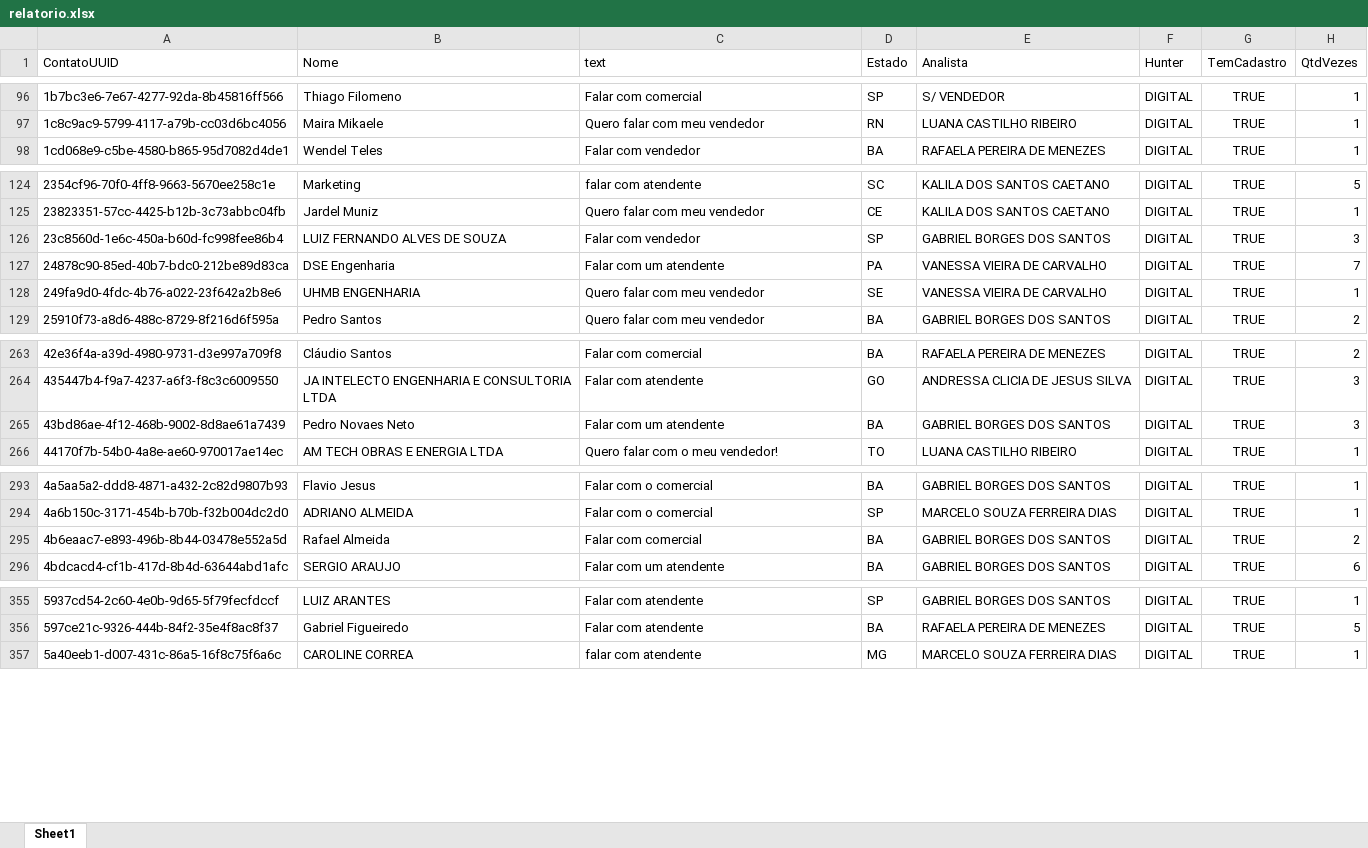
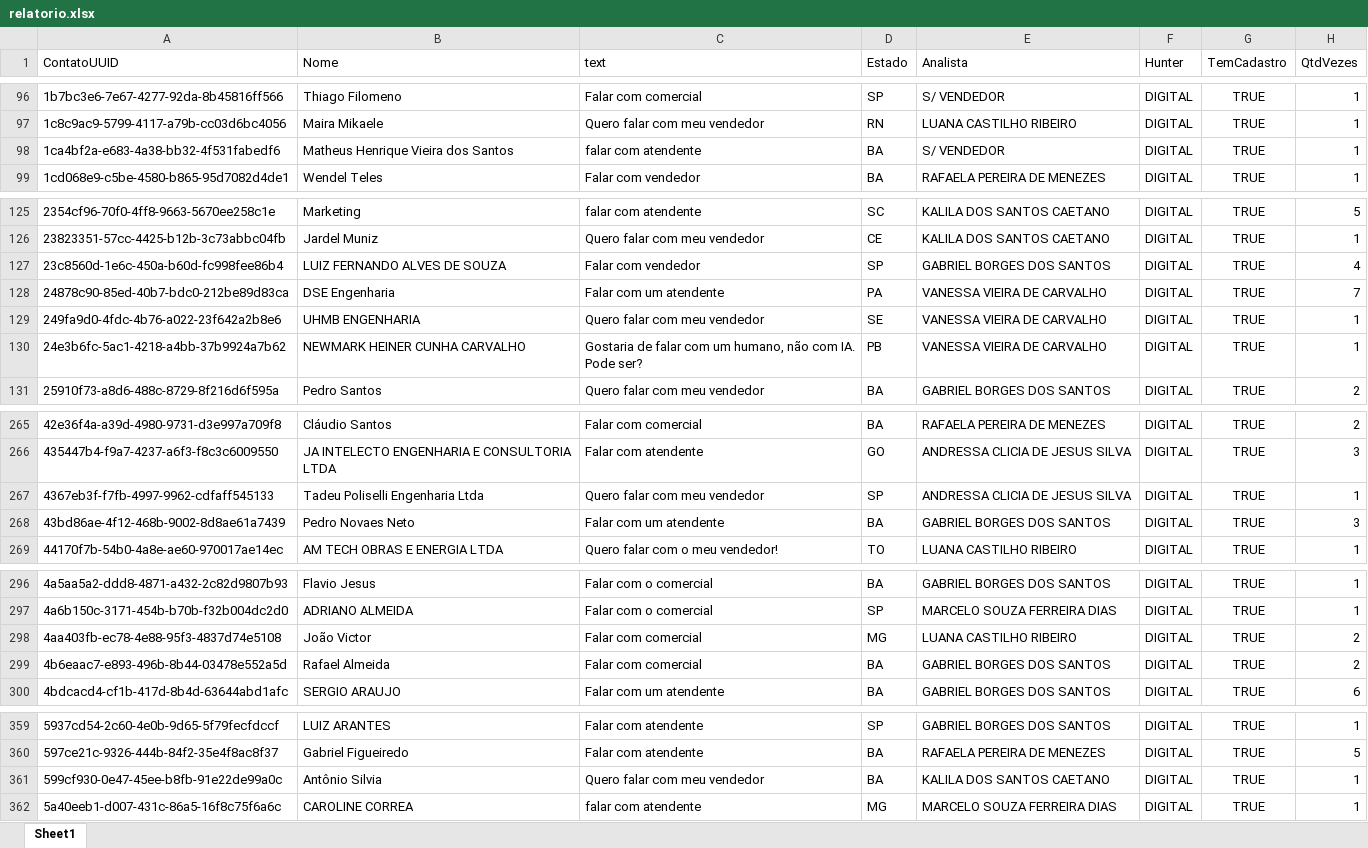
Before and after one commit to Marketing-Amara/weni-relatorio, an Excel workbook: output/relatorio.xlsx, sheet Sheet1, drawn as a sheet; only a part is shown, gaps mark what is left out; values as stored, in another font and other column widths than the file's, no borders; addresses are those after the commit; the diff covers the shown part only; the diff names each change by its address in the sheet, - before the commit and + after, or states it on an @@ line.

```diff
--- a/output/relatorio.xlsx (sheet Sheet1)
+++ b/output/relatorio.xlsx (sheet Sheet1)
+row 98: 1ca4bf2a-e683-4a38-bb32-4f531fabedf6 | Matheus Henrique Vieira dos Santos | falar com atendente | BA | S/ VENDEDOR | DIGITAL | TRUE | 1
-H127 (QtdVezes): 3
+H127 (QtdVezes): 4
+row 130: 24e3b6fc-5ac1-4218-a4bb-37b9924a7b62 | NEWMARK HEINER CUNHA CARVALHO | Gostaria de falar com um humano, não com IA. Pode ser? | PB | VANESSA VIEIRA DE CARVALHO | DIGITAL | TRUE | 1
+row 267: 4367eb3f-f7fb-4997-9962-cdfaff545133 | Tadeu Poliselli Engenharia Ltda | Quero falar com meu vendedor | SP | ANDRESSA CLICIA DE JESUS SILVA | DIGITAL | TRUE | 1
+row 298: 4aa403fb-ec78-4e88-95f3-4837d74e5108 | João Victor | Falar com comercial | MG | LUANA CASTILHO RIBEIRO | DIGITAL | TRUE | 2
+row 361: 599cf930-0e47-45ee-b8fb-91e22de99a0c | Antônio Silvia | Quero falar com meu vendedor | BA | KALILA DOS SANTOS CAETANO | DIGITAL | TRUE | 1
```
Also changed, not shown: 3 added rows and 17 edited cells elsewhere in this sheet.
